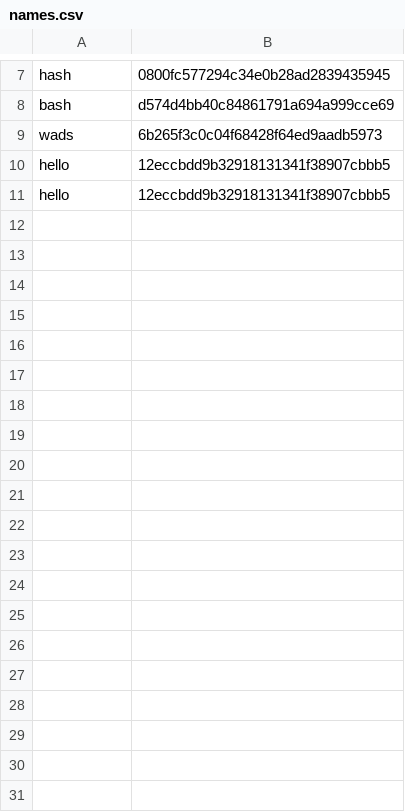
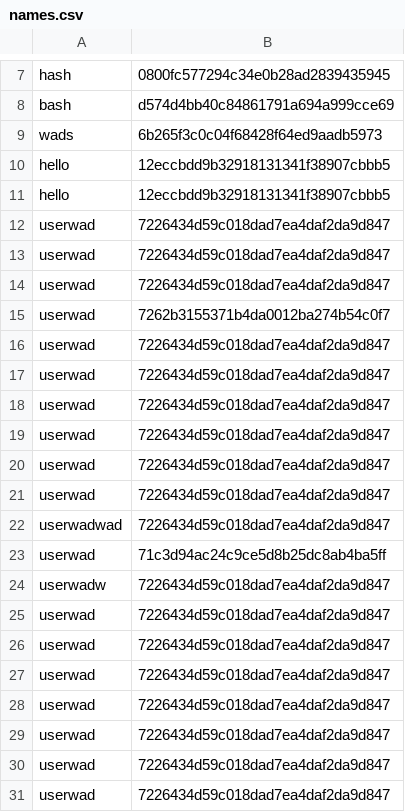
Before and after one commit to maxbert/simpleform, a CSV file: simple_form/data/names.csv, drawn as a sheet; only a part is shown, gaps mark what is left out; the diff covers the shown part only.

```diff
--- a/simple_form/data/names.csv
+++ b/simple_form/data/names.csv
@@ -11 +11,21 @@ hello,12eccbdd9b32918131341f38907cbbb5
 hello,12eccbdd9b32918131341f38907cbbb5
+userwad,7226434d59c018dad7ea4daf2da9d847
+userwad,7226434d59c018dad7ea4daf2da9d847
+userwad,7226434d59c018dad7ea4daf2da9d847
+userwad,7262b3155371b4da0012ba274b54c0f7
+userwad,7226434d59c018dad7ea4daf2da9d847
+userwad,7226434d59c018dad7ea4daf2da9d847
+userwad,7226434d59c018dad7ea4daf2da9d847
+userwad,7226434d59c018dad7ea4daf2da9d847
+userwad,7226434d59c018dad7ea4daf2da9d847
+userwad,7226434d59c018dad7ea4daf2da9d847
+userwadwad,7226434d59c018dad7ea4daf2da9d847
+userwad,71c3d94ac24c9ce5d8b25dc8ab4ba5ff
+userwadw,7226434d59c018dad7ea4daf2da9d847
+userwad,7226434d59c018dad7ea4daf2da9d847
+userwad,7226434d59c018dad7ea4daf2da9d847
+userwad,7226434d59c018dad7ea4daf2da9d847
+userwad,7226434d59c018dad7ea4daf2da9d847
+userwad,7226434d59c018dad7ea4daf2da9d847
+userwad,7226434d59c018dad7ea4daf2da9d847
+userwad,7226434d59c018dad7ea4daf2da9d847
```
Also changed, not shown: 18 added rows elsewhere in this file, 2 other files.
